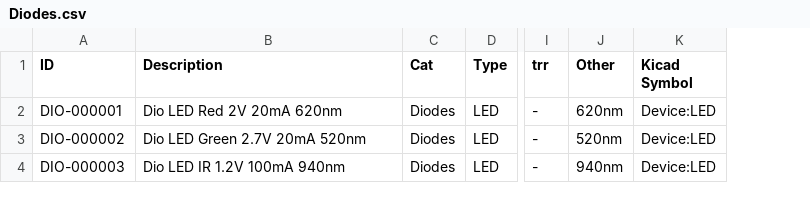
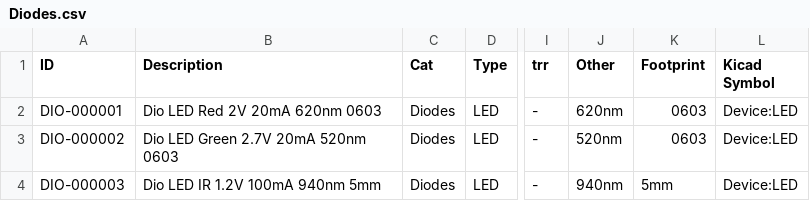
Before and after one commit to chiabrian/kicad_lib, a CSV file: Diodes.csv, drawn as a sheet; only a part is shown, gaps mark what is left out; the diff names each change by its address in the sheet, - before the commit and + after, or states it on an @@ line.

```diff
--- a/Diodes.csv
+++ b/Diodes.csv
+column K (Footprint), rows 2-4: 0603 | 0603 | 5mm
-B2 (Description): Dio LED Red 2V 20mA 620nm
+B2 (Description): Dio LED Red 2V 20mA 620nm 0603
-B3 (Description): Dio LED Green 2.7V 20mA 520nm
+B3 (Description): Dio LED Green 2.7V 20mA 520nm 0603
-B4 (Description): Dio LED IR 1.2V 100mA 940nm
+B4 (Description): Dio LED IR 1.2V 100mA 940nm 5mm
```
Also changed, not shown: Integrated Circuits.csv, Mechanical.csv, 5 other files.
